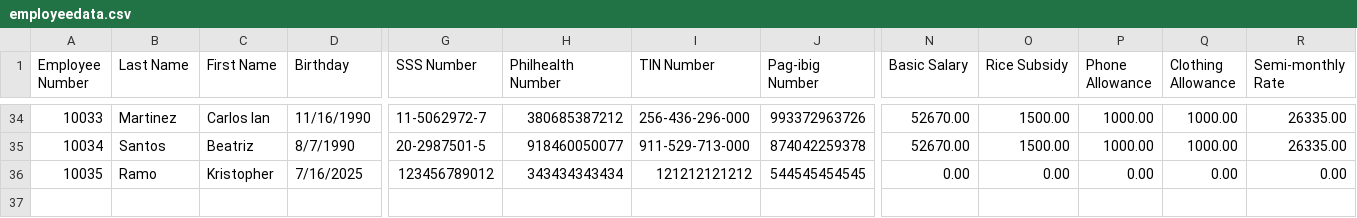
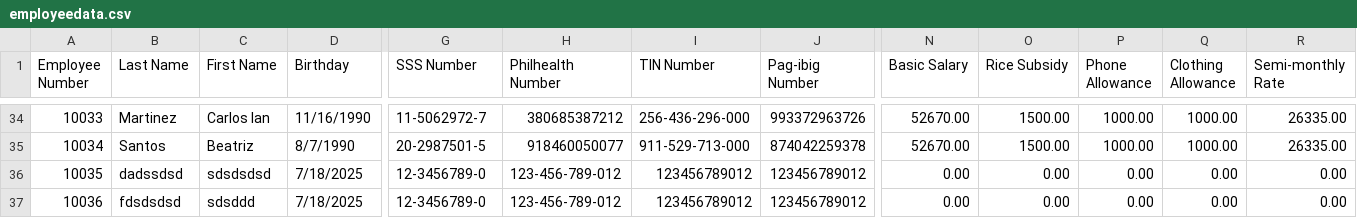
Before and after one commit to krstphrc30/MotorPHAppGroup11, a CSV file: src/main/resources/employeedata.csv, drawn as a sheet; only a part is shown, gaps mark what is left out; rows hold the shown columns only; the diff names each change by its address in the sheet, - before the commit and + after, or states it on an @@ line.

```diff
--- a/src/main/resources/employeedata.csv
+++ b/src/main/resources/employeedata.csv
-B36 (Last Name): Ramo
+B36 (Last Name): dadssdsd
-C36 (First Name): Kristopher
+C36 (First Name): sdsdsdsd
-D36 (Birthday): 7/16/2025
+D36 (Birthday): 7/18/2025
-G36 (SSS Number): 123456789012
+G36 (SSS Number): 12-3456789-0
-H36 (Philhealth Number): 343434343434
+H36 (Philhealth Number): 123-456-789-012
-I36 (TIN Number): 121212121212
+I36 (TIN Number): 123456789012
-J36 (Pag-ibig Number): 544545454545
+J36 (Pag-ibig Number): 123456789012
+row 37: 10036 | fdsdsdsd | sdsddd | 7/18/2025 | 12-3456789-0 | 123-456-789-012 | 123456789012 | 123456789012 | 0.00 | 0.00 | 0.00 | 0.00 | 0.00
```
Also changed, not shown: 18 other files.
